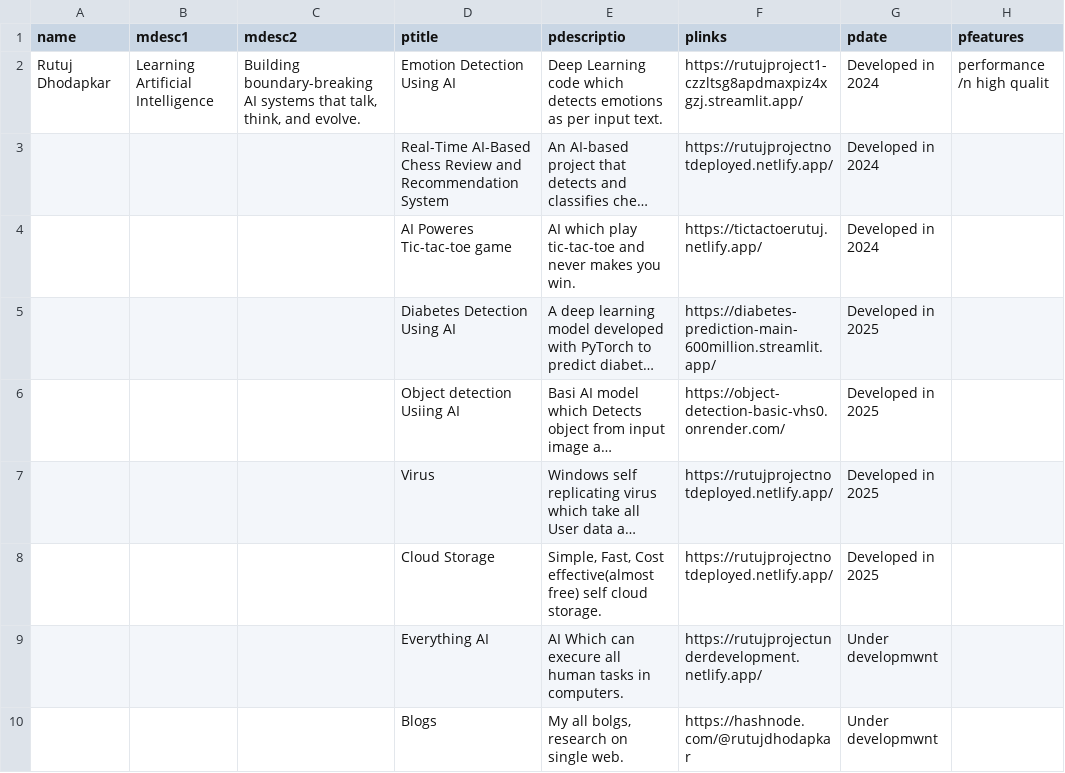
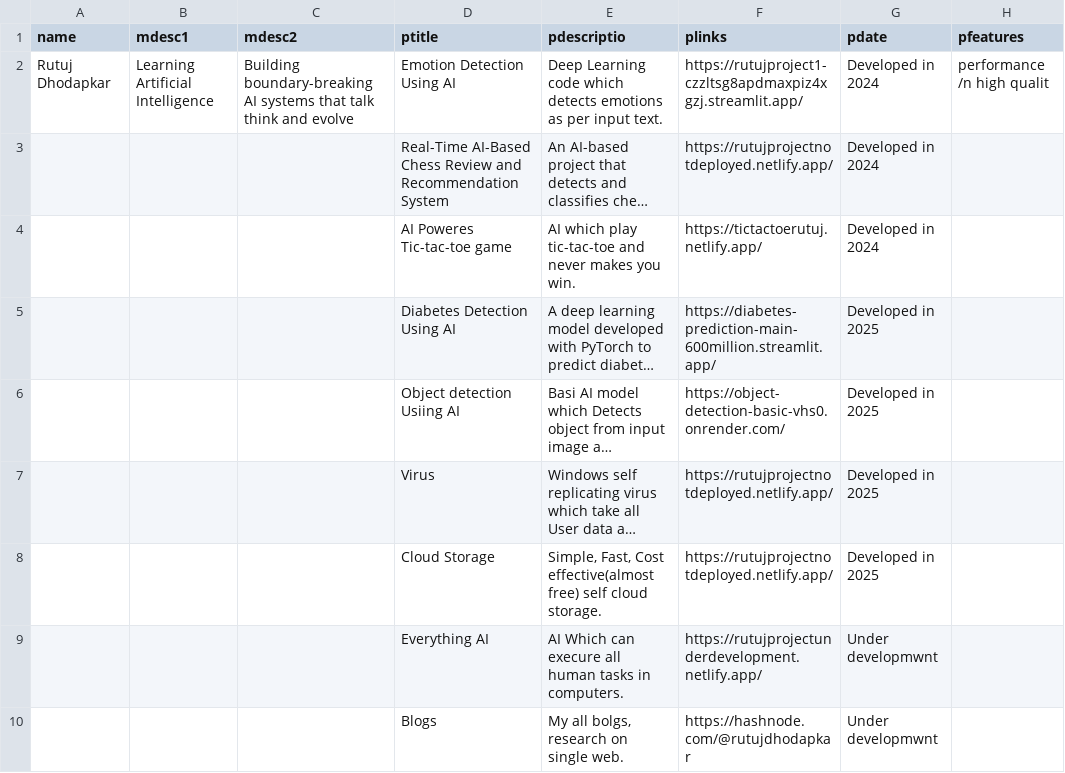
Before and after one commit to rutujdhodapkar/Profile, a CSV file: data.csv, drawn as a sheet; only a part is shown; long unchanged cells end in …; the diff names each change by its address in the sheet, - before the commit and + after, or states it on an @@ line.

Commit message:
Add files via upload

```diff
--- a/data.csv
+++ b/data.csv
-C2 (mdesc2): …systems that talk, think, and evolve.
+C2 (mdesc2): …systems that talk think and evolve
```
